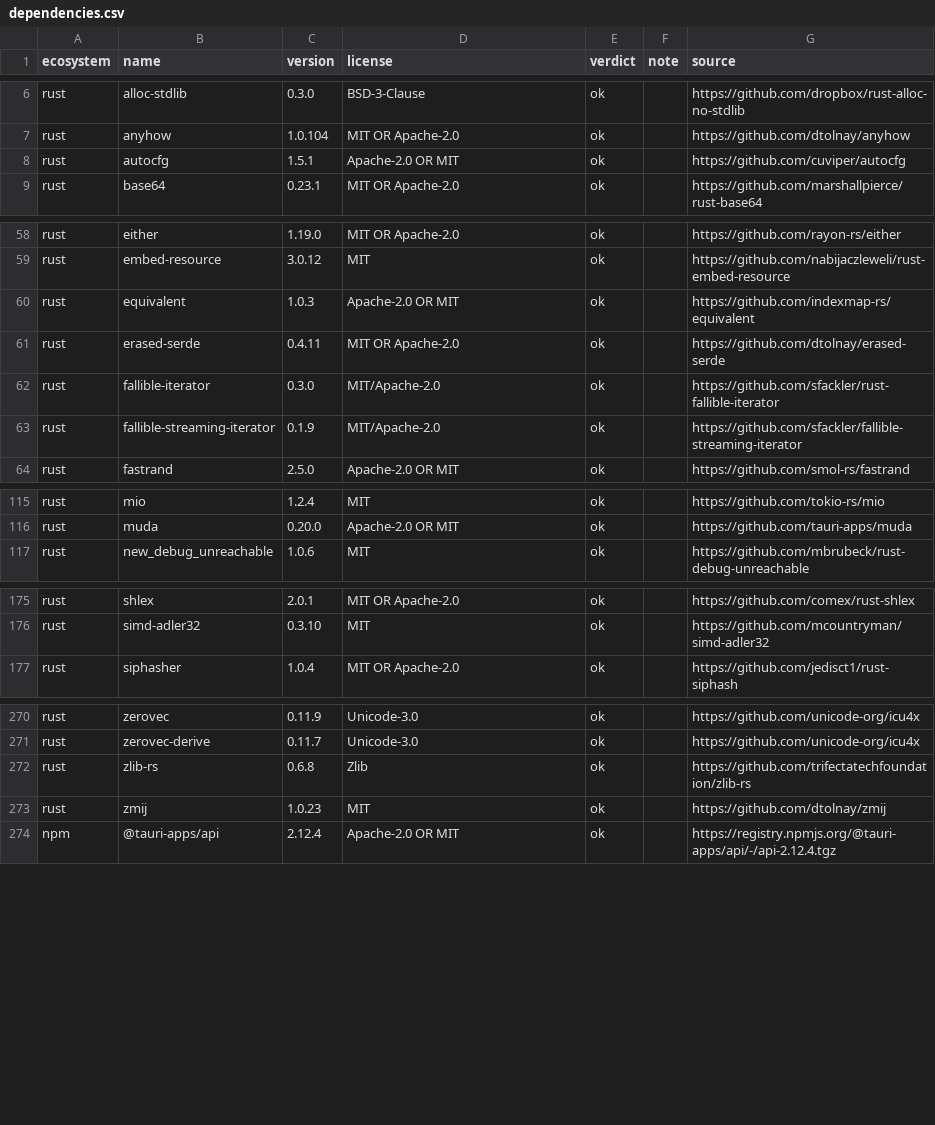
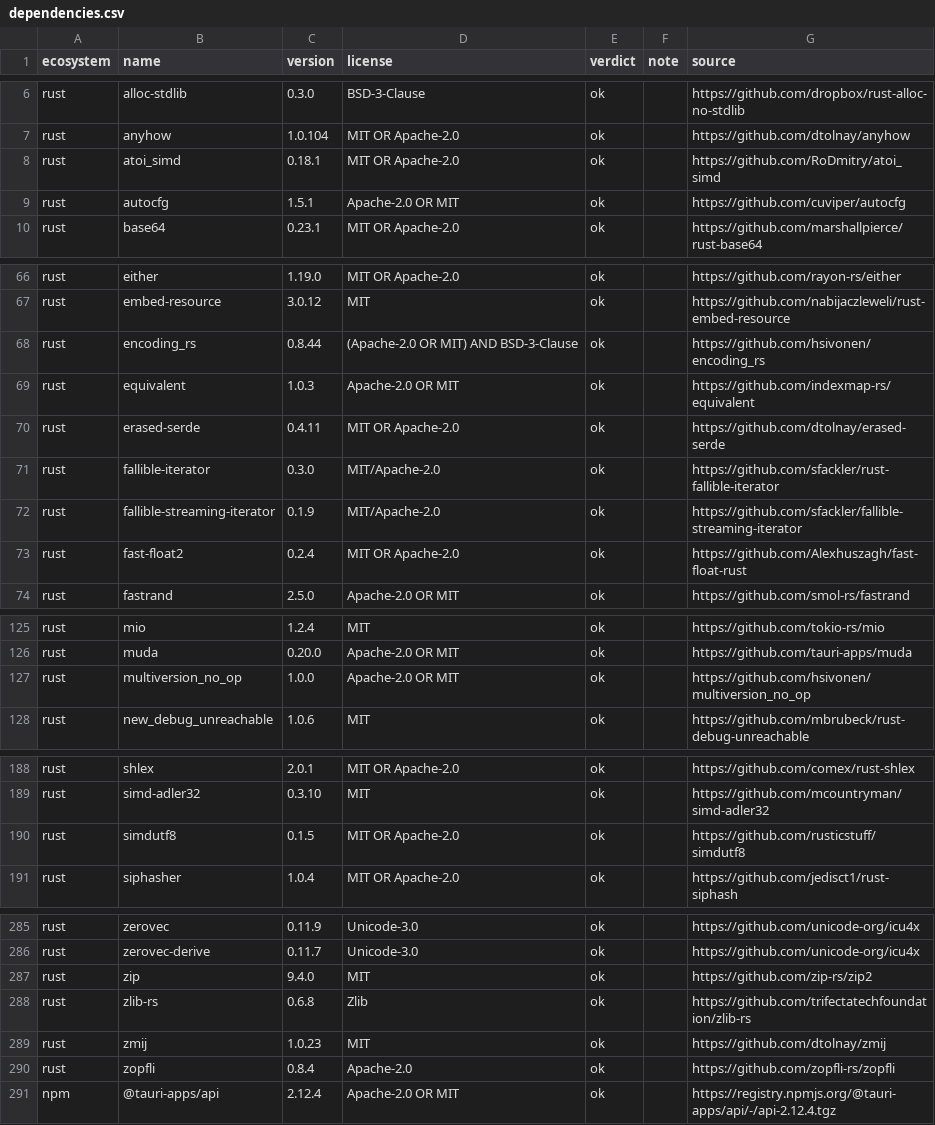
Before and after one commit to gollum10/RetroDrive, a CSV file: docs/third-party/dependencies.csv, drawn as a sheet; only a part is shown, gaps mark what is left out; the diff covers the shown part only.

```diff
--- a/docs/third-party/dependencies.csv
+++ b/docs/third-party/dependencies.csv
@@ -7,2 +7,3 @@ rust,alloc-stdlib,0.3.0,BSD-3-Clause,ok,,https://github.com/dropbox/rust-alloc-n
 rust,anyhow,1.0.104,MIT OR Apache-2.0,ok,,https://github.com/dtolnay/anyhow
+rust,atoi_simd,0.18.1,MIT OR Apache-2.0,ok,,https://github.com/RoDmitry/atoi_simd
 rust,autocfg,1.5.1,Apache-2.0 OR MIT,ok,,https://github.com/cuviper/autocfg
@@ -59,2 +67,3 @@ rust,either,1.19.0,MIT OR Apache-2.0,ok,,https://github.com/rayon-rs/either
 rust,embed-resource,3.0.12,MIT,ok,,https://github.com/nabijaczleweli/rust-embed-resource
+rust,encoding_rs,0.8.44,(Apache-2.0 OR MIT) AND BSD-3-Clause,ok,,https://github.com/hsivonen/encoding_rs
 rust,equivalent,1.0.3,Apache-2.0 OR MIT,ok,,https://github.com/indexmap-rs/equivalent
@@ -63,2 +72,3 @@ rust,fallible-iterator,0.3.0,MIT/Apache-2.0,ok,,https://github.com/sfackler/rust
 rust,fallible-streaming-iterator,0.1.9,MIT/Apache-2.0,ok,,https://github.com/sfackler/fallible-streaming-iterator
+rust,fast-float2,0.2.4,MIT OR Apache-2.0,ok,,https://github.com/Alexhuszagh/fast-float-rust
 rust,fastrand,2.5.0,Apache-2.0 OR MIT,ok,,https://github.com/smol-rs/fastrand
@@ -116,2 +126,3 @@ rust,mio,1.2.4,MIT,ok,,https://github.com/tokio-rs/mio
 rust,muda,0.20.0,Apache-2.0 OR MIT,ok,,https://github.com/tauri-apps/muda
+rust,multiversion_no_op,1.0.0,Apache-2.0 OR MIT,ok,,https://github.com/hsivonen/multiversion_no_op
 rust,new_debug_unreachable,1.0.6,MIT,ok,,https://github.com/mbrubeck/rust-debug-unreachable
@@ -176,2 +189,3 @@ rust,shlex,2.0.1,MIT OR Apache-2.0,ok,,https://github.com/comex/rust-shlex
 rust,simd-adler32,0.3.10,MIT,ok,,https://github.com/mcountryman/simd-adler32
+rust,simdutf8,0.1.5,MIT OR Apache-2.0,ok,,https://github.com/rusticstuff/simdutf8
 rust,siphasher,1.0.4,MIT OR Apache-2.0,ok,,https://github.com/jedisct1/rust-siphash
@@ -271,4 +286,6 @@ rust,zerovec,0.11.9,Unicode-3.0,ok,,https://github.com/unicode-org/icu4x
 rust,zerovec-derive,0.11.7,Unicode-3.0,ok,,https://github.com/unicode-org/icu4x
+rust,zip,9.4.0,MIT,ok,,https://github.com/zip-rs/zip2
 rust,zlib-rs,0.6.8,Zlib,ok,,https://github.com/trifectatechfoundation/zlib-rs
 rust,zmij,1.0.23,MIT,ok,,https://github.com/dtolnay/zmij
+rust,zopfli,0.8.4,Apache-2.0,ok,,https://github.com/zopfli-rs/zopfli
 npm,@tauri-apps/api,2.12.4,Apache-2.0 OR MIT,ok,,https://registry.npmjs.org/@tauri-apps/api/-/api-2.12.4.tgz
```
Also changed, not shown: 10 added rows elsewhere in this file, 19 other files.
